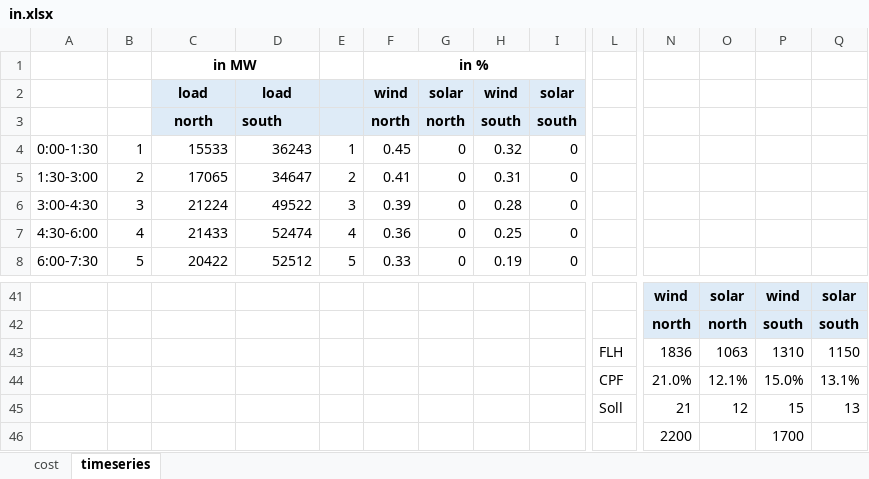
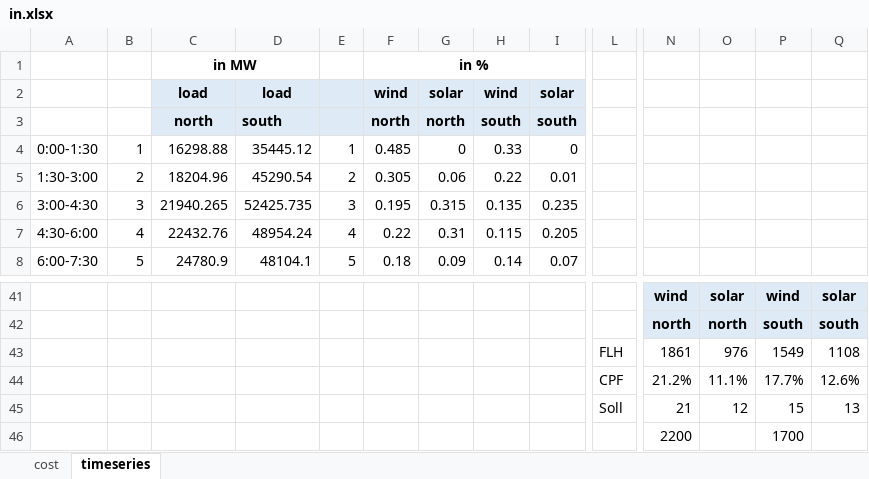
Before and after one commit to anselm-eicke/Locational-investment-signals, an Excel workbook: Input data/in.xlsx, sheet timeseries, drawn as a sheet; only a part is shown, gaps mark what is left out; values as stored, in another font and other column widths than the file's, no borders; charts and pictures not drawn; removed rows and columns are numbered as before the commit, all else as after; rows hold the shown columns only; the diff covers the shown part only; the diff names each change by its address in the sheet, - before the commit and + after, or states it on an @@ line.

```diff
--- a/Input data/in.xlsx (sheet timeseries)
+++ b/Input data/in.xlsx (sheet timeseries)
-C4: 15533
+C4: 16298.88
-D4: 36243
+D4: 35445.12
-F4: 0.45
+F4: 0.485
-H4: 0.32
+H4: 0.33
-C5: 17065
+C5: 18204.96
-D5: 34647
+D5: 45290.54
-F5: 0.41
+F5: 0.305
-G5: 0
+G5: 0.06
-H5: 0.31
+H5: 0.22
-I5: 0
+I5: 0.01
-C6: 21224
+C6: 21940.265
-D6: 49522
+D6: 52425.735
-F6: 0.39
+F6: 0.195
-G6: 0
+G6: 0.315
-H6: 0.28
+H6: 0.135
-I6: 0
+I6: 0.235
-C7: 21433
+C7: 22432.76
-D7: 52474
+D7: 48954.24
-F7: 0.36
+F7: 0.22
-G7: 0
+G7: 0.31
-H7: 0.25
+H7: 0.115
-I7: 0
+I7: 0.205
-C8: 20422
+C8: 24780.9
-D8: 52512
+D8: 48104.1
-F8: 0.33
+F8: 0.18
-G8: 0
+G8: 0.09
-H8: 0.19
+H8: 0.14
-I8: 0
+I8: 0.07
-row 43:  |  |  |  |  |  |  |  |  | FLH | 1836 | 1063 | 1310 | 1150
-row 44:  |  |  |  |  |  |  |  |  | CPF | 21.0% | 12.1% | 15.0% | 13.1%
+row 43:  |  |  |  |  |  |  |  |  | FLH | 1861 | 976 | 1549 | 1108
+row 44:  |  |  |  |  |  |  |  |  | CPF | 21.2% | 11.1% | 17.7% | 12.6%
```
Also changed, not shown: 2 added rows, 2 removed rows and 110 edited cells elsewhere in this sheet, charts or pictures, Input data/in_48h.xlsx, Two node models/in.xlsx, 2 other files.
